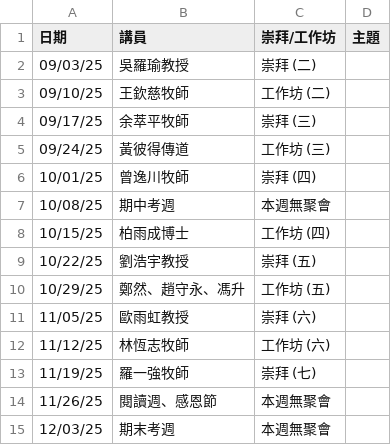
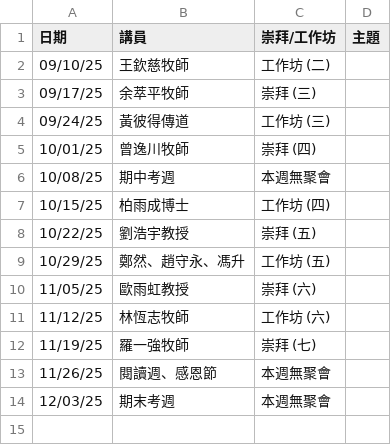
Before and after one commit to cwts-edu/cwts-web, a CSV file: src/data/csv/assembly/upcoming.csv, drawn as a sheet; the diff names each change by its address in the sheet, - before the commit and + after, or states it on an @@ line.

```diff
--- a/src/data/csv/assembly/upcoming.csv
+++ b/src/data/csv/assembly/upcoming.csv
-row 2: 09/03/25 | 吳羅瑜教授 | 崇拜 (二)
```
Also changed, not shown: src/data/csv/assembly/2025-H2.csv.
